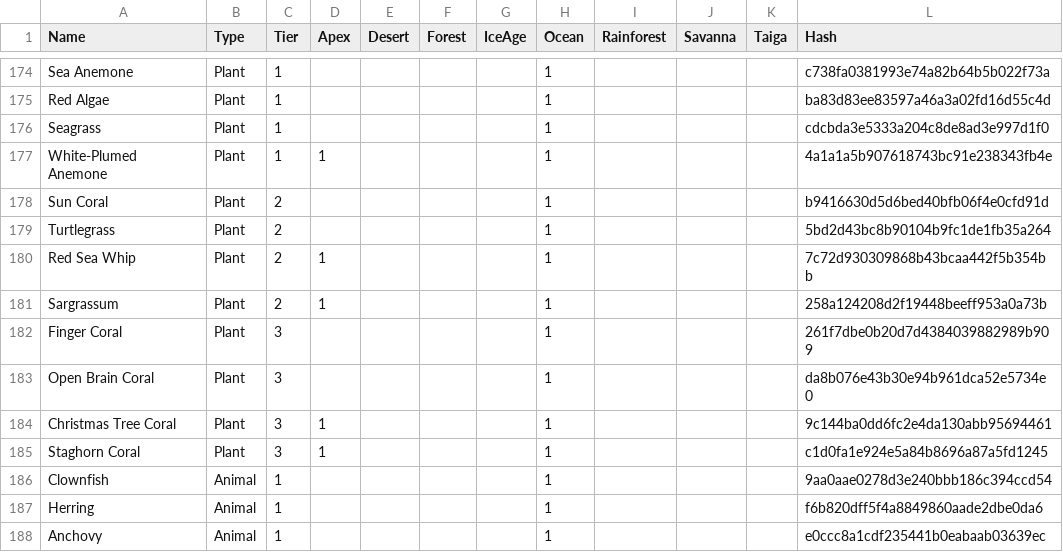
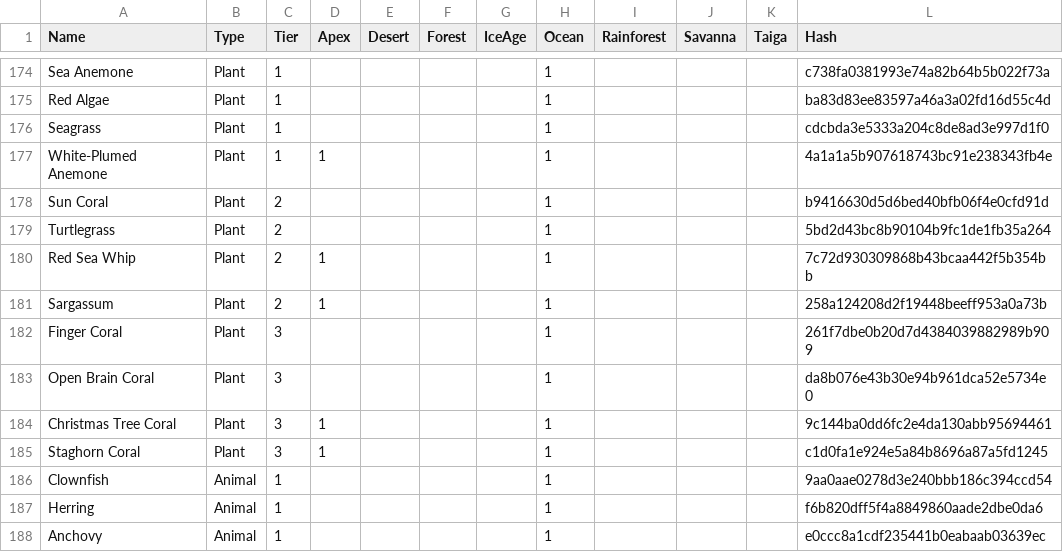
Before and after one commit to failsplat/Reus2Surveyor, a CSV file: Glossaries/Biotica.csv, drawn as a sheet; only a part is shown, gaps mark what is left out.

```diff
--- a/Glossaries/Biotica.csv
+++ b/Glossaries/Biotica.csv
@@ -180,3 +180,3 @@ Turtlegrass,Plant,2,,,,,1,,,,5bd2d43bc8b90104b9fc1de1fb35a264
 Red Sea Whip,Plant,2,1,,,,1,,,,7c72d930309868b43bcaa442f5b354bb
-Sargrassum,Plant,2,1,,,,1,,,,258a124208d2f19448beeff953a0a73b
+Sargassum,Plant,2,1,,,,1,,,,258a124208d2f19448beeff953a0a73b
 Finger Coral,Plant,3,,,,,1,,,,261f7dbe0b20d7d4384039882989b909
```
Also changed, not shown: 2 other files.
